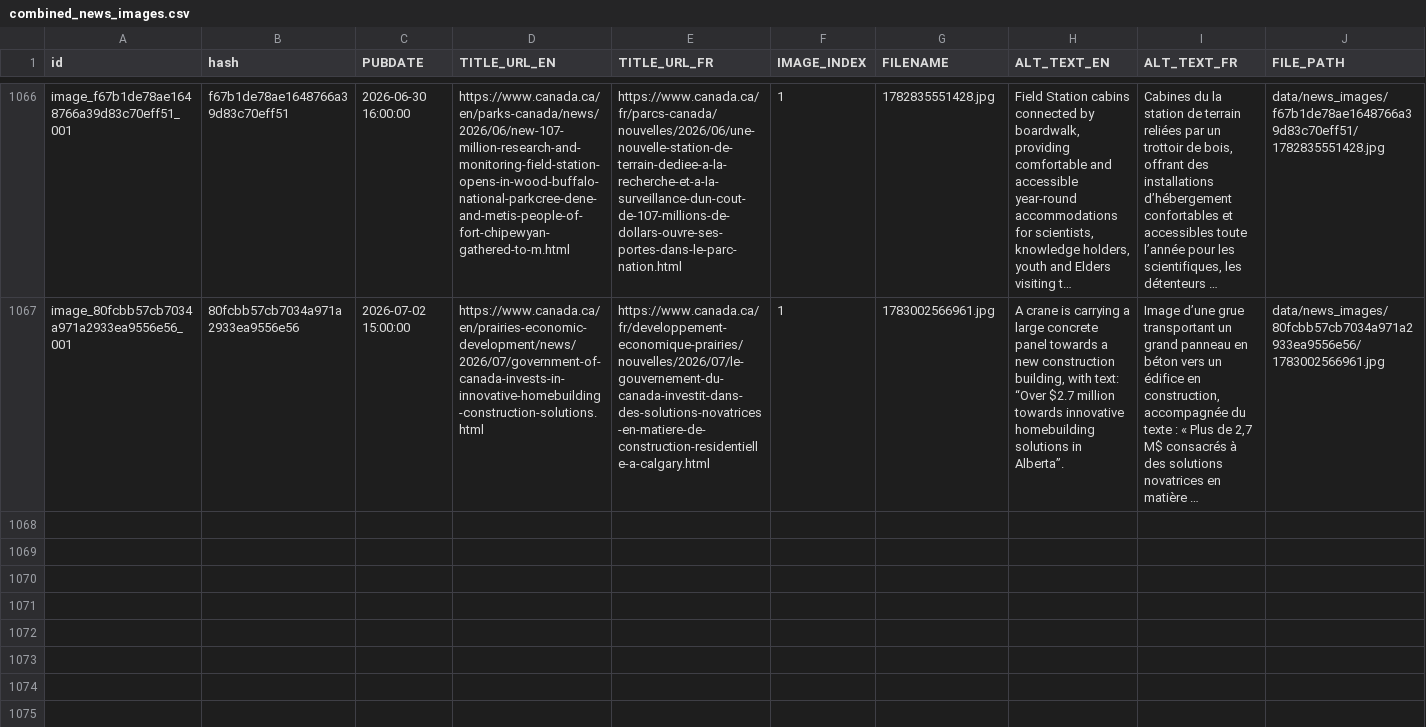
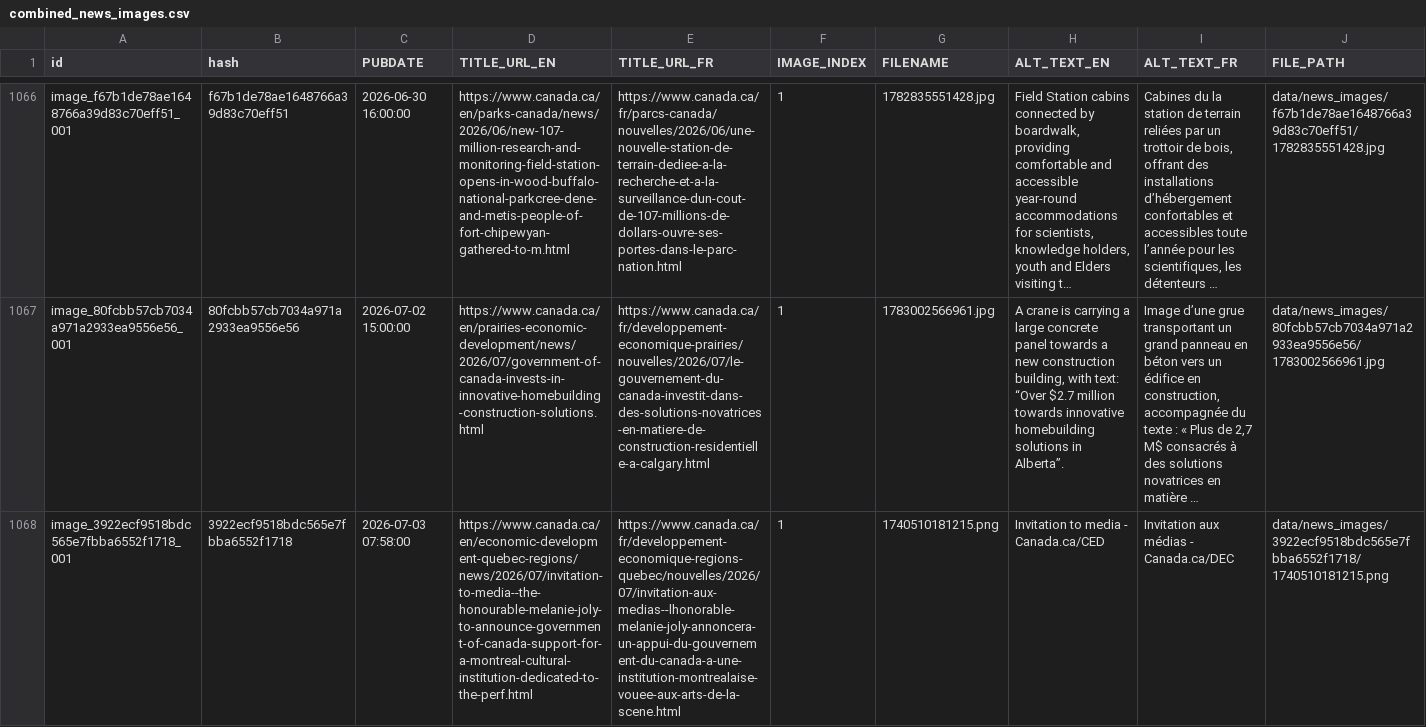
Before and after one commit to PatLittle/GC-News-Nouvelles-GC, a CSV file: combined_news_images.csv, drawn as a sheet; only a part is shown, gaps mark what is left out; long unchanged cells end in …; rows hold the shown columns only; the diff covers the shown part only; the diff names each change by its address in the sheet, - before the commit and + after, or states it on an @@ line.

```diff
--- a/combined_news_images.csv
+++ b/combined_news_images.csv
+row 1068: image_3922ecf9518bdc565e7fbba6552f1718_001 | 3922ecf9518bdc565e7fbba6552f1718 | 2026-07-03 07:58:00 | https://www.canada.ca/en/economic-development-quebec-regions/news/2026/07/invitation-to-media--the-honourable-melanie-joly-to-announce-government-of-canada-support-for-a-montreal-cultural-institution-dedicated-to-the-perf.html | https://www.canada.ca/fr/developpement-economique-regions-quebec/nouvelles/2026/07/invitation-aux-medias--lhonorable-melanie-joly-annoncera-un-appui-du-gouvernement-du-canada-a-une-institution-montrealaise-vouee-aux-arts-de-la-scene.html | 1 | 1740510181215.png | Invitation to media - Canada.ca/CED | Invitation aux médias - Canada.ca/DEC | data/news_images/3922ecf9518bdc565e7fbba6552f1718/1740510181215.png
```
Also changed, not shown: 1 added row elsewhere in this file, 3 other files.
